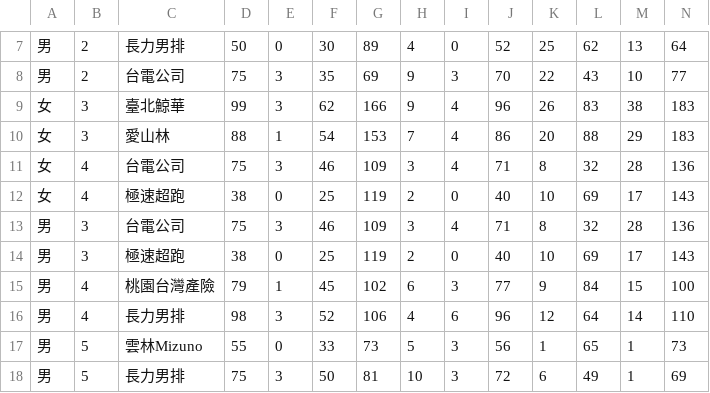
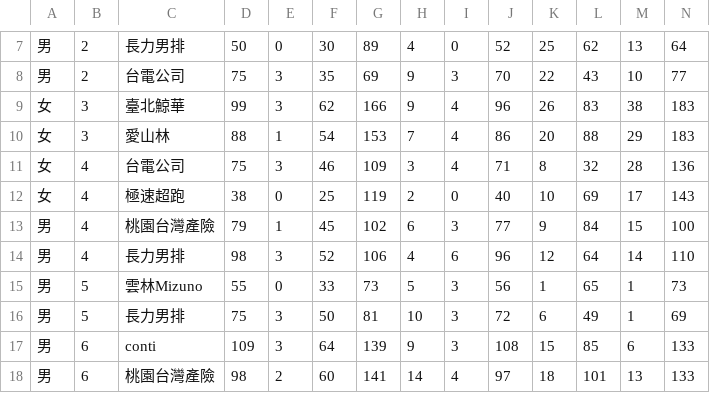
Before and after one commit to yellow3333/R_Final, a CSV file: data/TVL15.csv, drawn as a sheet; only a part is shown, gaps mark what is left out; the shorter side is filled out with more unchanged rows; rows hold the shown columns only; the diff names each change by its address in the sheet, - before the commit and + after, or states it on an @@ line.

```diff
--- a/data/TVL15.csv
+++ b/data/TVL15.csv
-row 13: 男 | 3 | 台電公司 | 75 | 3 | 46 | 109 | 3 | 4 | 71 | 8 | 32 | 28 | 136
-row 14: 男 | 3 | 極速超跑 | 38 | 0 | 25 | 119 | 2 | 0 | 40 | 10 | 69 | 17 | 143
```
Also changed, not shown: data/TVL16.csv, data/TVL17.csv, 4 other files.
